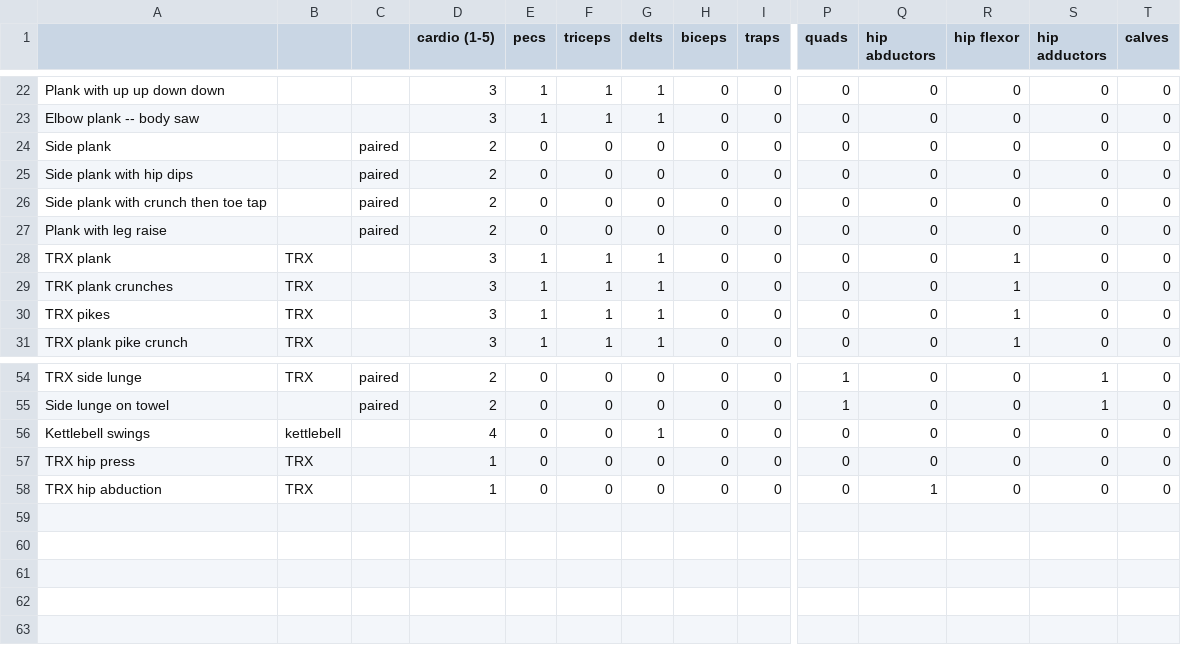
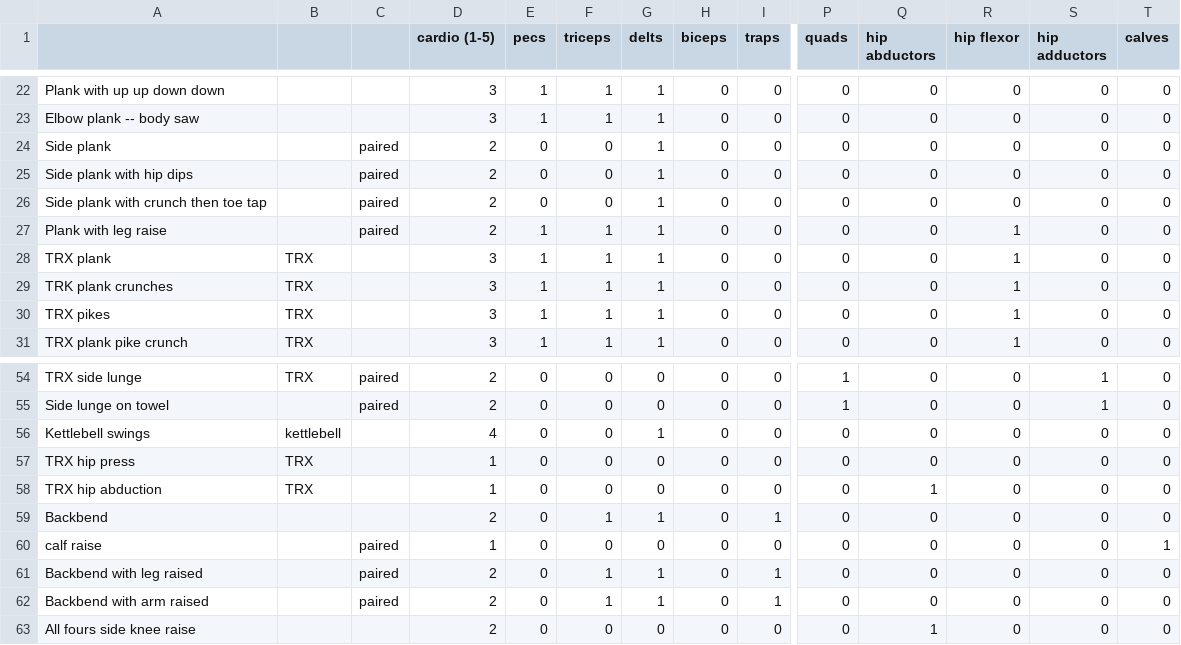
Before and after one commit to henrypinkard/XRcise, a CSV file: exercises.csv, drawn as a sheet; only a part is shown, gaps mark what is left out; rows hold the shown columns only; the diff names each change by its address in the sheet, - before the commit and + after, or states it on an @@ line.

Commit message:
added some exercises

```diff
--- a/exercises.csv
+++ b/exercises.csv
-G24:G27 (delts): 0
+G24:G27 (delts): 1
-E27 (pecs): 0
+E27 (pecs): 1
-F27 (triceps): 0
+F27 (triceps): 1
-R27 (hip flexor): 0
+R27 (hip flexor): 1
+row 59: Backbend |  |  | 2 | 0 | 1 | 1 | 0 | 1 | 0 | 0 | 0 | 0 | 0
+row 60: calf raise |  | paired | 1 | 0 | 0 | 0 | 0 | 0 | 0 | 0 | 0 | 0 | 1
+row 61: Backbend with leg raised |  | paired | 2 | 0 | 1 | 1 | 0 | 1 | 0 | 0 | 0 | 0 | 0
+row 62: Backbend with arm raised |  | paired | 2 | 0 | 1 | 1 | 0 | 1 | 0 | 0 | 0 | 0 | 0
+row 63: All fours side knee raise |  |  | 2 | 0 | 0 | 0 | 0 | 0 | 0 | 1 | 0 | 0 | 0
```
Also changed, not shown: 1 other file.
